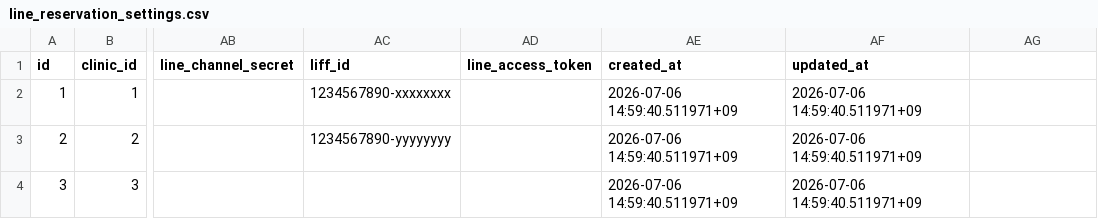
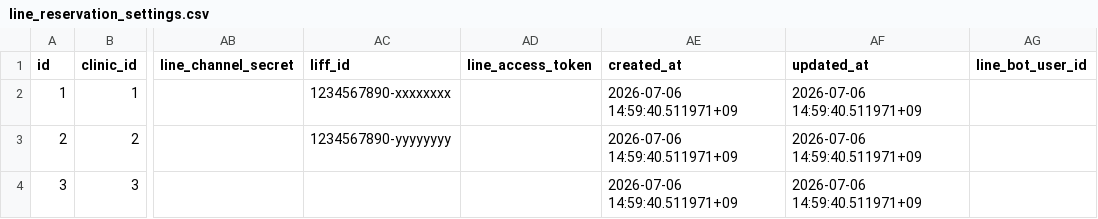
Before and after one commit to MinoruSoga/AnimalEkarte, a CSV file: backend/migrations/seeds/003_demo/line_reservation_settings.csv, drawn as a sheet; only a part is shown, gaps mark what is left out; the diff names each change by its address in the sheet, - before the commit and + after, or states it on an @@ line.

Commit message:
fix(security): preserve LINE bot user id on settings Save (SEC-CS-F05-R1)
Exclude line_bot_user_id from OnConflict updates so UI Save cannot wipe
ops-provisioned webhook routing keys. Align seed CSV for schema drift.
Release upload quota with non-canceled context (F8 lease hygiene).

```diff
--- a/backend/migrations/seeds/003_demo/line_reservation_settings.csv
+++ b/backend/migrations/seeds/003_demo/line_reservation_settings.csv
-AG1: (empty)
+AG1: line_bot_user_id
```
Also changed, not shown: 3 other files.
